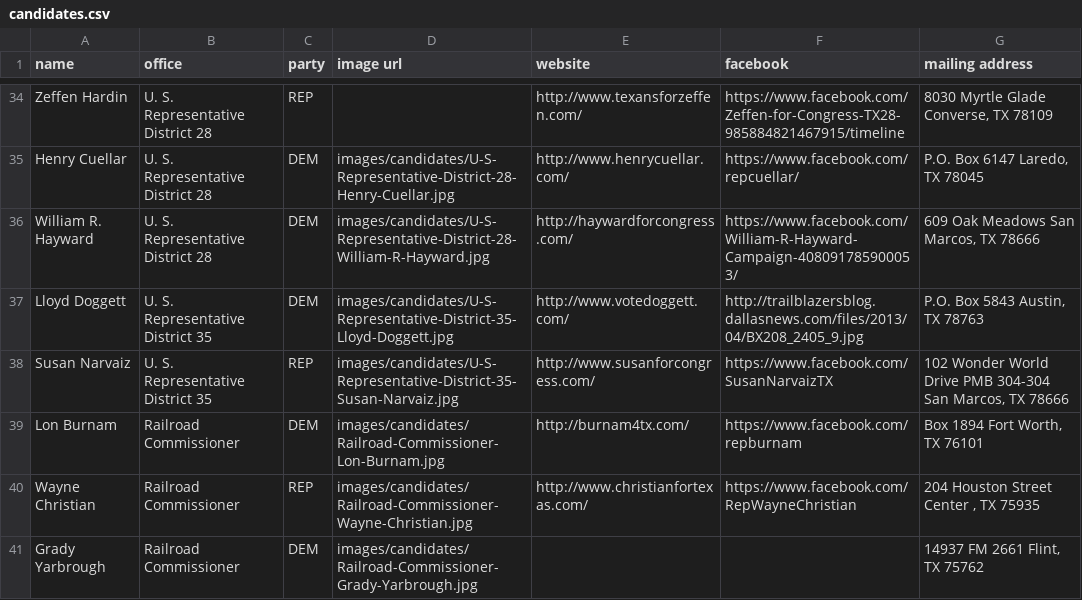
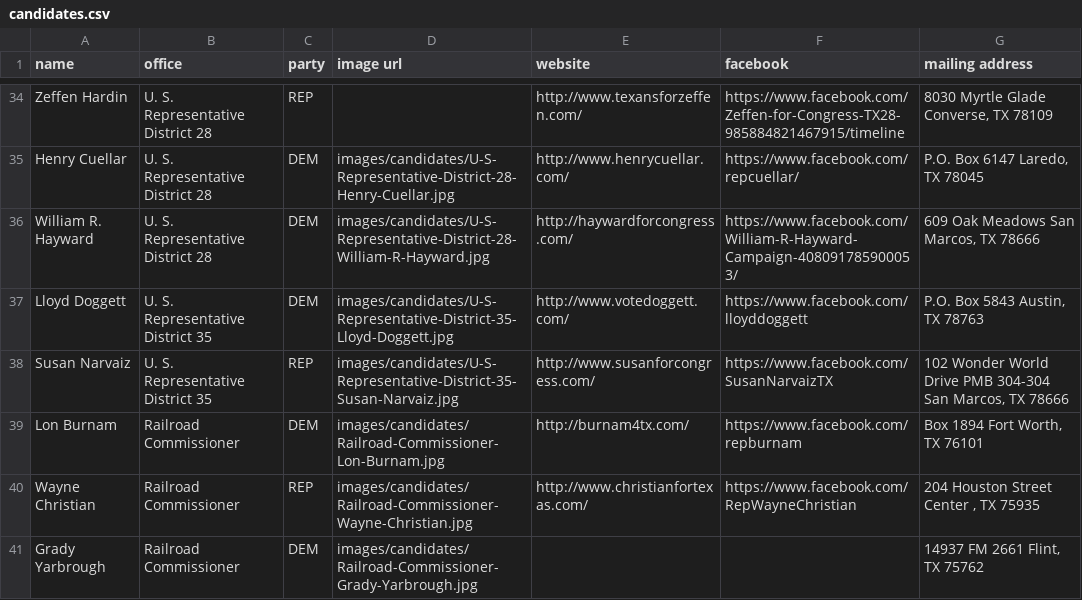
Before and after one commit to mojowen/SanAntonioVoterGuide, a CSV file: data/candidates.csv, drawn as a sheet; only a part is shown, gaps mark what is left out; the diff covers the shown part only.

```diff
--- a/data/candidates.csv
+++ b/data/candidates.csv
@@ -36,3 +36,3 @@ Henry Cuellar,U. S. Representative District 28,DEM,images/candidates/U-S-Represe
 William R. Hayward,U. S. Representative District 28,DEM,images/candidates/U-S-Representative-District-28-William-R-Hayward.jpg,http://haywardforcongress.com/,https://www.facebook.com/William-R-Hayward-Campaign-408091785900053/,"609 Oak Meadows San Marcos, TX 78666"
-Lloyd Doggett,U. S. Representative District 35,DEM,images/candidates/U-S-Representative-District-35-Lloyd-Doggett.jpg,http://www.votedoggett.com/,http://trailblazersblog.dallasnews.com/files/2013/04/BX208_2405_9.jpg,"P.O. Box 5843 Austin, TX 78763"
+Lloyd Doggett,U. S. Representative District 35,DEM,images/candidates/U-S-Representative-District-35-Lloyd-Doggett.jpg,http://www.votedoggett.com/,https://www.facebook.com/lloyddoggett,"P.O. Box 5843 Austin, TX 78763"
 Susan Narvaiz,U. S. Representative District 35,REP,images/candidates/U-S-Representative-District-35-Susan-Narvaiz.jpg,http://www.susanforcongress.com/,https://www.facebook.com/SusanNarvaizTX,"102 Wonder World Drive PMB 304-304 San Marcos, TX 78666"
```
Also changed, not shown: 6 edited cells elsewhere in this file, 7 other files.
